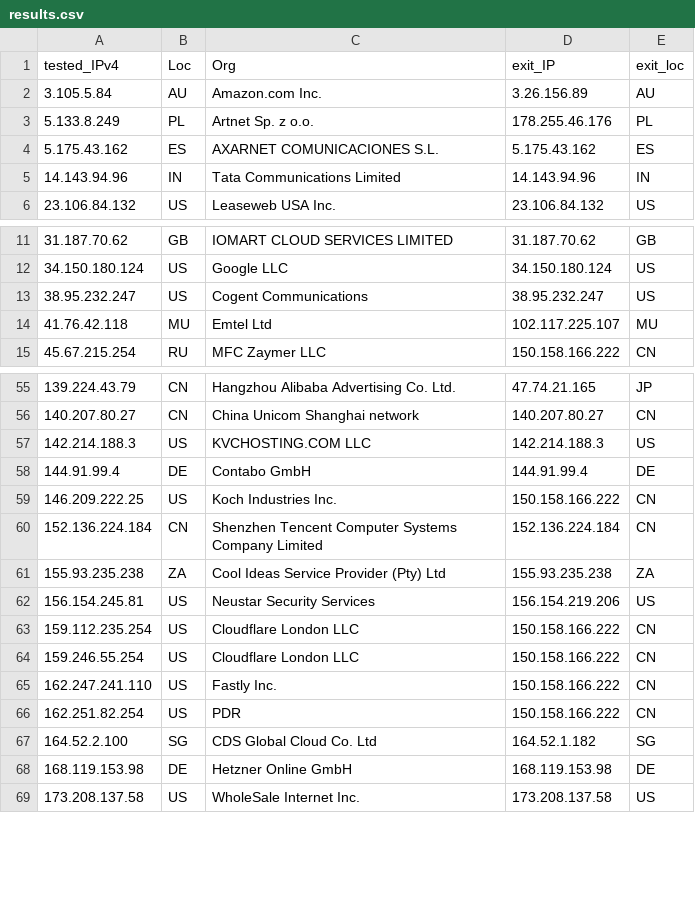
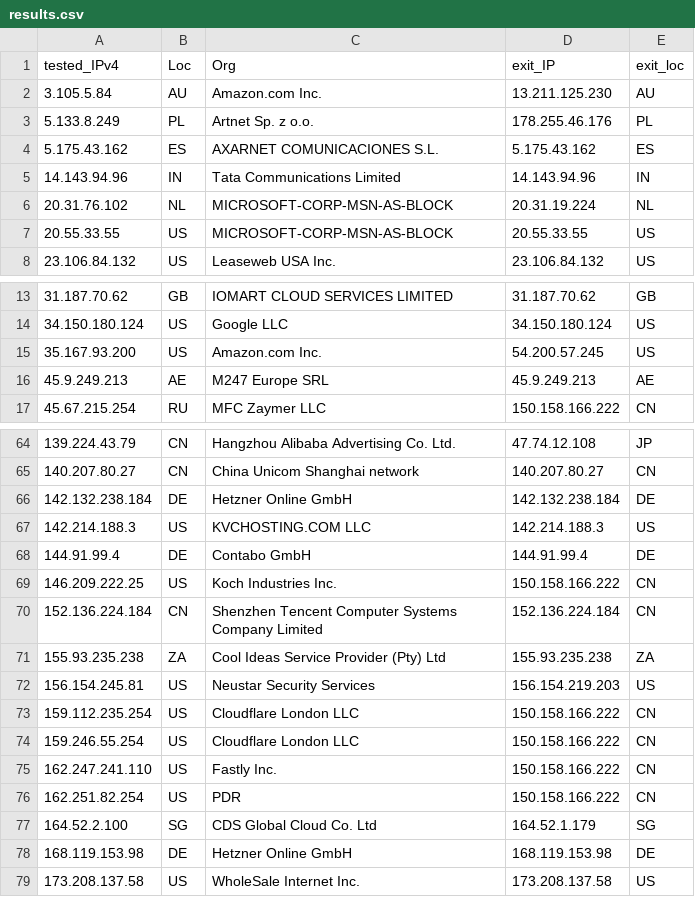
Before and after one commit to tr1s7an/Unofficial-Cloudflare-nodes, a CSV file: results.csv, drawn as a sheet; only a part is shown, gaps mark what is left out; the diff covers the shown part only.

```diff
--- a/results.csv
+++ b/results.csv
@@ -1,3 +1,3 @@
 tested_IPv4,Loc,Org,exit_IP,exit_loc
-3.105.5.84,AU,Amazon.com  Inc.,3.26.156.89,AU
+3.105.5.84,AU,Amazon.com  Inc.,13.211.125.230,AU
 5.133.8.249,PL,Artnet Sp. z o.o.,178.255.46.176,PL
@@ -5,2 +5,4 @@ tested_IPv4,Loc,Org,exit_IP,exit_loc
 14.143.94.96,IN,Tata Communications Limited,14.143.94.96,IN
+20.31.76.102,NL,MICROSOFT-CORP-MSN-AS-BLOCK,20.31.19.224,NL
+20.55.33.55,US,MICROSOFT-CORP-MSN-AS-BLOCK,20.55.33.55,US
 23.106.84.132,US,Leaseweb USA  Inc.,23.106.84.132,US
@@ -12,4 +14,4 @@ tested_IPv4,Loc,Org,exit_IP,exit_loc
 34.150.180.124,US,Google LLC,34.150.180.124,US
-38.95.232.247,US,Cogent Communications,38.95.232.247,US
-41.76.42.118,MU,Emtel Ltd,102.117.225.107,MU
+35.167.93.200,US,Amazon.com  Inc.,54.200.57.245,US
+45.9.249.213,AE,M247 Europe SRL,45.9.249.213,AE
 45.67.215.254,RU,MFC Zaymer LLC,150.158.166.222,CN
@@ -55,3 +64,4 @@ tested_IPv4,Loc,Org,exit_IP,exit_loc
-139.224.43.79,CN,Hangzhou Alibaba Advertising Co. Ltd.,47.74.21.165,JP
+139.224.43.79,CN,Hangzhou Alibaba Advertising Co. Ltd.,47.74.12.108,JP
 140.207.80.27,CN,China Unicom Shanghai network,140.207.80.27,CN
+142.132.238.184,DE,Hetzner Online GmbH,142.132.238.184,DE
 142.214.188.3,US,KVCHOSTING.COM LLC,142.214.188.3,US
@@ -61,3 +71,3 @@ tested_IPv4,Loc,Org,exit_IP,exit_loc
 155.93.235.238,ZA,Cool Ideas Service Provider (Pty) Ltd,155.93.235.238,ZA
-156.154.245.81,US,Neustar Security Services,156.154.219.206,US
+156.154.245.81,US,Neustar Security Services,156.154.219.203,US
 159.112.235.254,US,Cloudflare London  LLC,150.158.166.222,CN
@@ -66,3 +76,3 @@ tested_IPv4,Loc,Org,exit_IP,exit_loc
 162.251.82.254,US,PDR,150.158.166.222,CN
-164.52.2.100,SG,CDS Global Cloud Co.  Ltd,164.52.1.182,SG
+164.52.2.100,SG,CDS Global Cloud Co.  Ltd,164.52.1.179,SG
 168.119.153.98,DE,Hetzner Online GmbH,168.119.153.98,DE
```
Also changed, not shown: 14 added rows, 6 removed rows and 7 edited cells elsewhere in this file.
